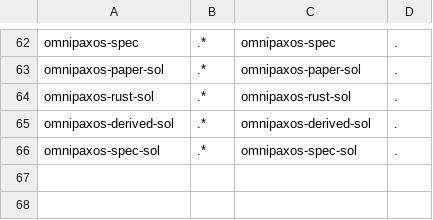
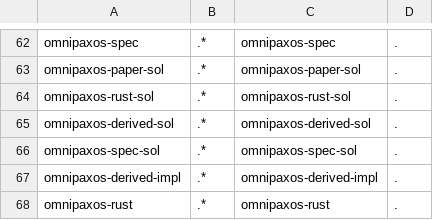
Before and after one commit to joulook/daavar, a TSV file: cluster/campaign/inputs/paper-names.tsv, drawn as a sheet; only a part is shown, gaps mark what is left out.

```diff
--- a/cluster/campaign/inputs/paper-names.tsv
+++ b/cluster/campaign/inputs/paper-names.tsv
@@ -66 +66,3 @@ omnipaxos-derived-sol	.*	omnipaxos-derived-sol	.
 omnipaxos-spec-sol	.*	omnipaxos-spec-sol	.
+omnipaxos-derived-impl	.*	omnipaxos-derived-impl	.
+omnipaxos-rust	.*	omnipaxos-rust	.
```
Also changed, not shown: 7 other files.
